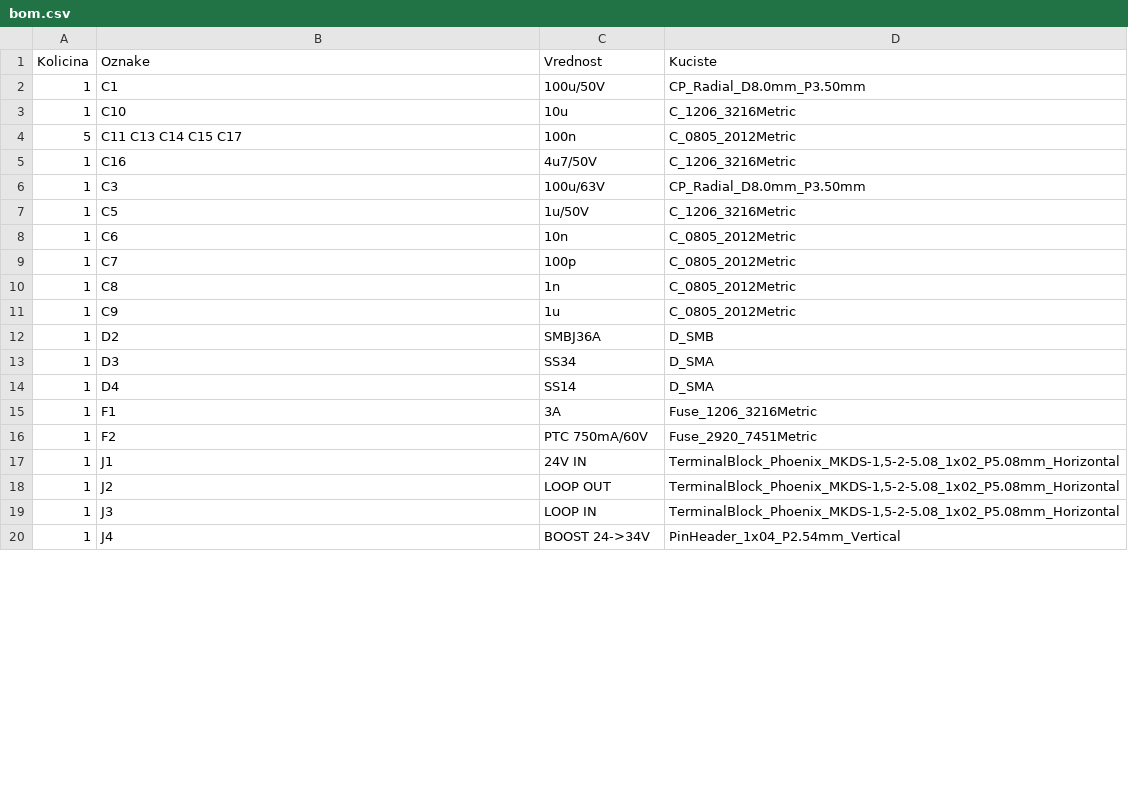
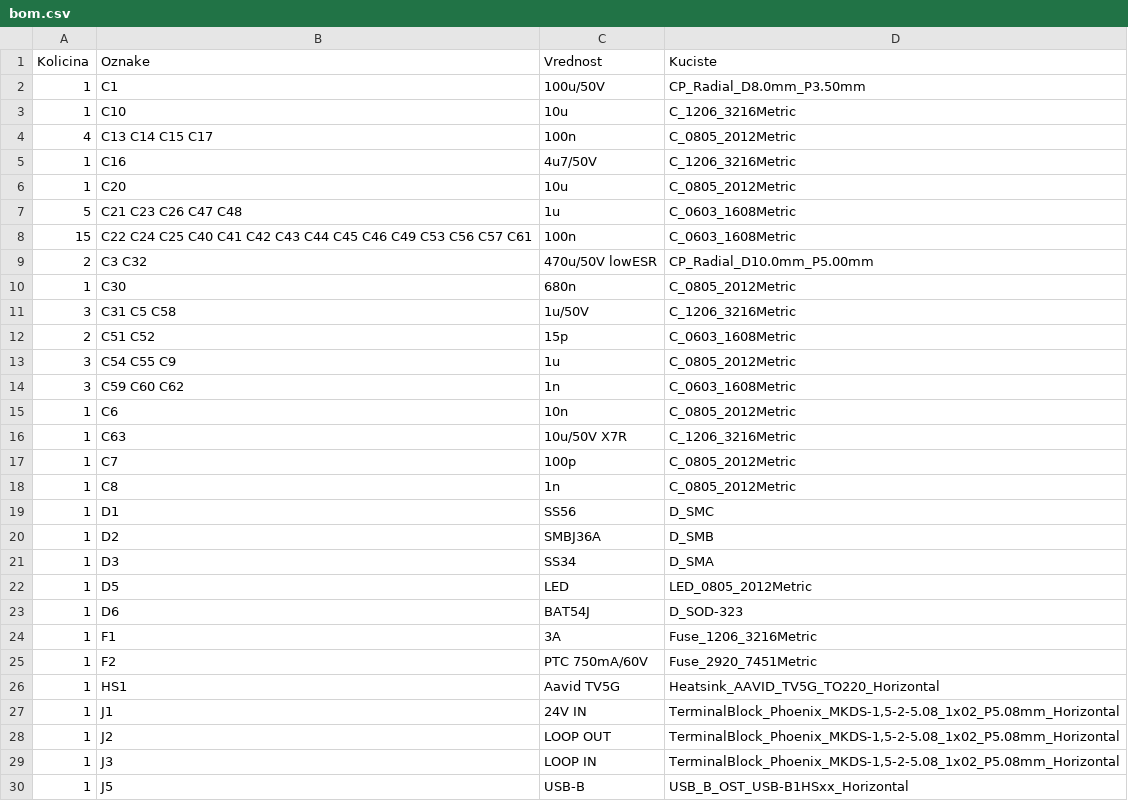
Before and after one commit to dakinet/dakinet, a CSV file: apollo-loop-driver/hardware/pcb/bom.csv, drawn as a sheet; only a part is shown; the diff covers the shown part only.

```diff
--- a/apollo-loop-driver/hardware/pcb/bom.csv
+++ b/apollo-loop-driver/hardware/pcb/bom.csv
@@ -3,15 +3,25 @@ Kolicina,Oznake,Vrednost,Kuciste
 1,C10,10u,C_1206_3216Metric
-5,C11 C13 C14 C15 C17,100n,C_0805_2012Metric
+4,C13 C14 C15 C17,100n,C_0805_2012Metric
 1,C16,4u7/50V,C_1206_3216Metric
-1,C3,100u/63V,CP_Radial_D8.0mm_P3.50mm
-1,C5,1u/50V,C_1206_3216Metric
+1,C20,10u,C_0805_2012Metric
+5,C21 C23 C26 C47 C48,1u,C_0603_1608Metric
+15,C22 C24 C25 C40 C41 C42 C43 C44 C45 C46 C49 C53 C56 C57 C61,100n,C_0603_1608Metric
+2,C3 C32,470u/50V lowESR,CP_Radial_D10.0mm_P5.00mm
+1,C30,680n,C_0805_2012Metric
+3,C31 C5 C58,1u/50V,C_1206_3216Metric
+2,C51 C52,15p,C_0603_1608Metric
+3,C54 C55 C9,1u,C_0805_2012Metric
+3,C59 C60 C62,1n,C_0603_1608Metric
 1,C6,10n,C_0805_2012Metric
+1,C63,10u/50V X7R,C_1206_3216Metric
 1,C7,100p,C_0805_2012Metric
 1,C8,1n,C_0805_2012Metric
-1,C9,1u,C_0805_2012Metric
+1,D1,SS56,D_SMC
 1,D2,SMBJ36A,D_SMB
 1,D3,SS34,D_SMA
-1,D4,SS14,D_SMA
+1,D5,LED,LED_0805_2012Metric
+1,D6,BAT54J,D_SOD-323
 1,F1,3A,Fuse_1206_3216Metric
 1,F2,PTC 750mA/60V,Fuse_2920_7451Metric
+1,HS1,Aavid TV5G,Heatsink_AAVID_TV5G_TO220_Horizontal
 1,J1,24V IN,"TerminalBlock_Phoenix_MKDS-1,5-2-5.08_1x02_P5.08mm_Horizontal"
@@ -19,2 +29,2 @@ Kolicina,Oznake,Vrednost,Kuciste
 1,J3,LOOP IN,"TerminalBlock_Phoenix_MKDS-1,5-2-5.08_1x02_P5.08mm_Horizontal"
-1,J4,BOOST 24->34V,PinHeader_1x04_P2.54mm_Vertical
+1,J5,USB-B,USB_B_OST_USB-B1HSxx_Horizontal
```
Also changed, not shown: 19 added rows, 3 removed rows and 3 edited cells elsewhere in this file, 39 other files.
